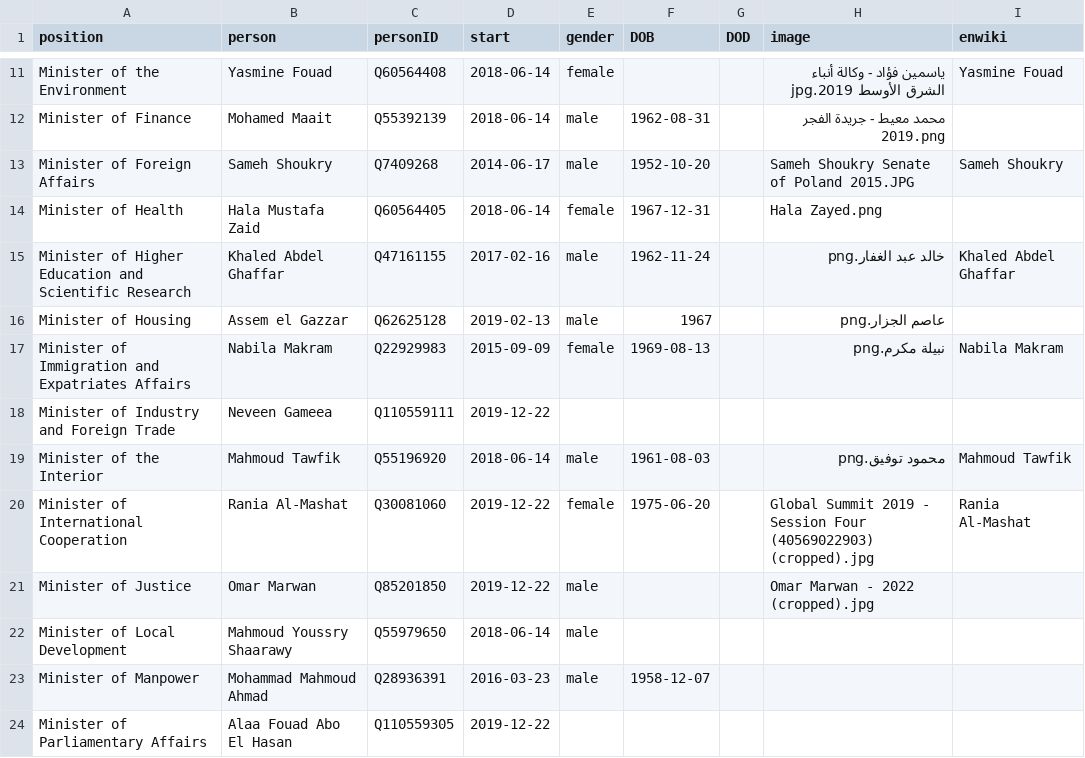
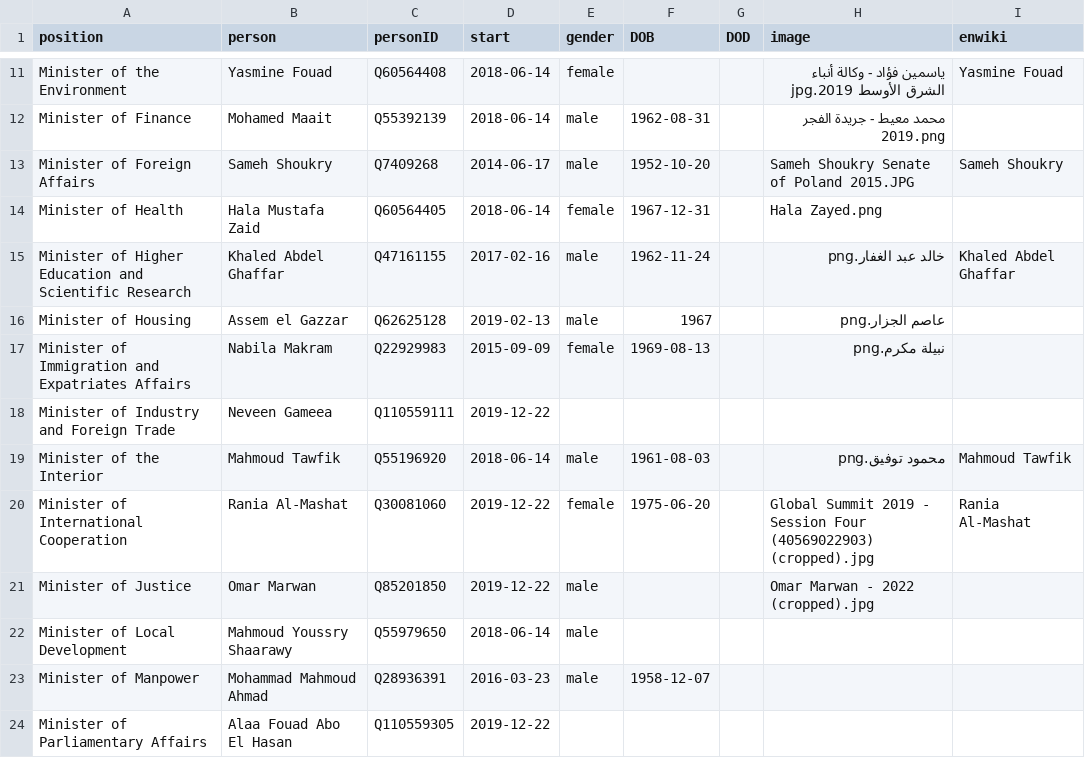
Before and after one commit to every-politician-scrapers/egypt-ministers, a CSV file: html/current.csv, drawn as a sheet; only a part is shown, gaps mark what is left out.

```diff
--- a/html/current.csv
+++ b/html/current.csv
@@ -16,3 +16,3 @@ Minister of Higher Education and Scientific Research,Khaled Abdel Ghaffar,Q47161
 Minister of Housing,Assem el Gazzar,Q62625128,2019-02-13,male,1967,,عاصم الجزار.png,
-Minister of Immigration and Expatriates Affairs,Nabila Makram,Q22929983,2015-09-09,female,1969-08-13,,نبيلة مكرم.png,Nabila Makram
+Minister of Immigration and Expatriates Affairs,Nabila Makram,Q22929983,2015-09-09,female,1969-08-13,,نبيلة مكرم.png,
 Minister of Industry and Foreign Trade,Neveen Gameea,Q110559111,2019-12-22,,,,,
```
Also changed, not shown: html/holders21.csv.
